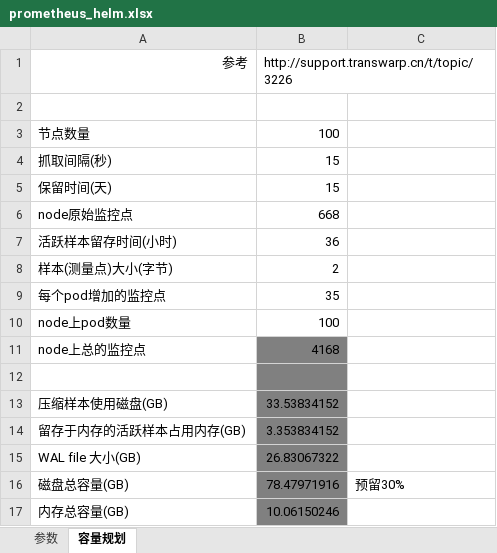
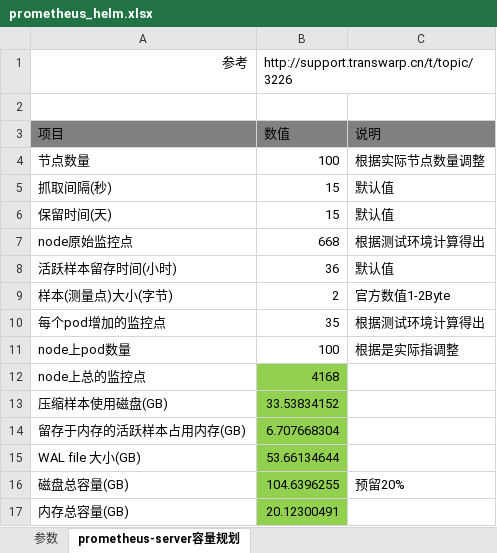
Before and after one commit to honglei24/honglei24.github.io, an Excel workbook: appendix/kubernetes/prometheus/prometheus_helm.xlsx, sheet prometheus-server容量规划, drawn as a sheet; values as stored, in another font and other column widths than the file's, no borders; removed rows and columns are numbered as before the commit, all else as after; the diff names each change by its address in the sheet, - before the commit and + after, or states it on an @@ line.

```diff
--- a/appendix/kubernetes/prometheus/prometheus_helm.xlsx (sheet prometheus-server容量规划)
+++ b/appendix/kubernetes/prometheus/prometheus_helm.xlsx (sheet prometheus-server容量规划)
-sheet tab: 容量规划
+sheet tab: prometheus-server容量规划
+row 3: 项目 | 数值 | 说明
-C4: (empty)
+C4: 根据实际节点数量调整
-C5:C6: (empty)
+C5:C6: 默认值
-C7: (empty)
+C7: 根据测试环境计算得出
-C8: (empty)
+C8: 默认值
-C9: (empty)
+C9: 官方数值1-2Byte
-C10: (empty)
+C10: 根据测试环境计算得出
-C11: (empty)
+C11: 根据是实际指调整
-B12 fill: #808080
+B12 fill: #92D050
-row 12: (empty)
-B13:B17 fill: #808080
+B13:B17 fill: #92D050
-B14: 3.353834152
+B14: 6.707668304
-B15: 26.83067322
+B15: 53.66134644
-B16: 78.47971916
+B16: 104.6396255
-C16: 预留30%
+C16: 预留20%
-B17: 10.06150246
+B17: 20.12300491
```
Also changed, not shown: formulas that keep their value, 3 other files.
